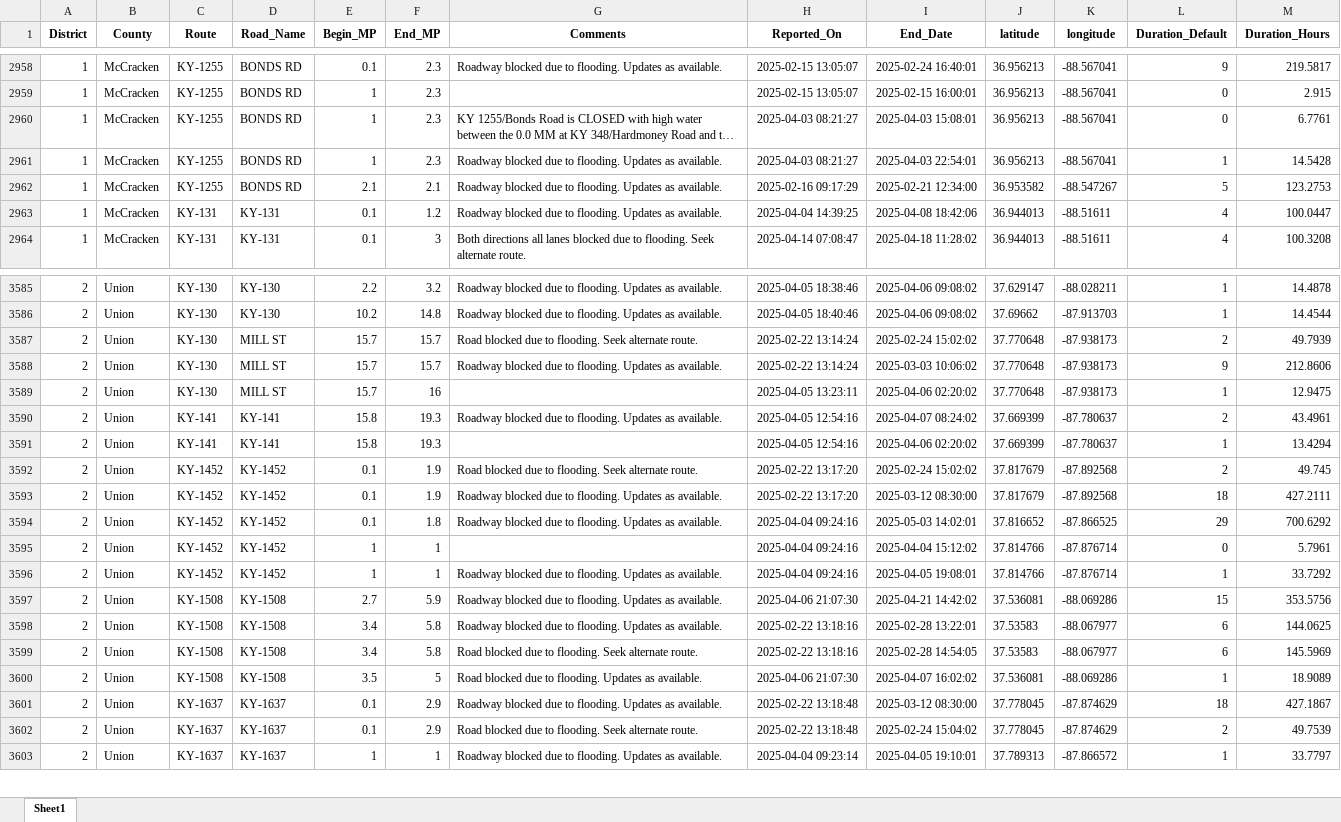
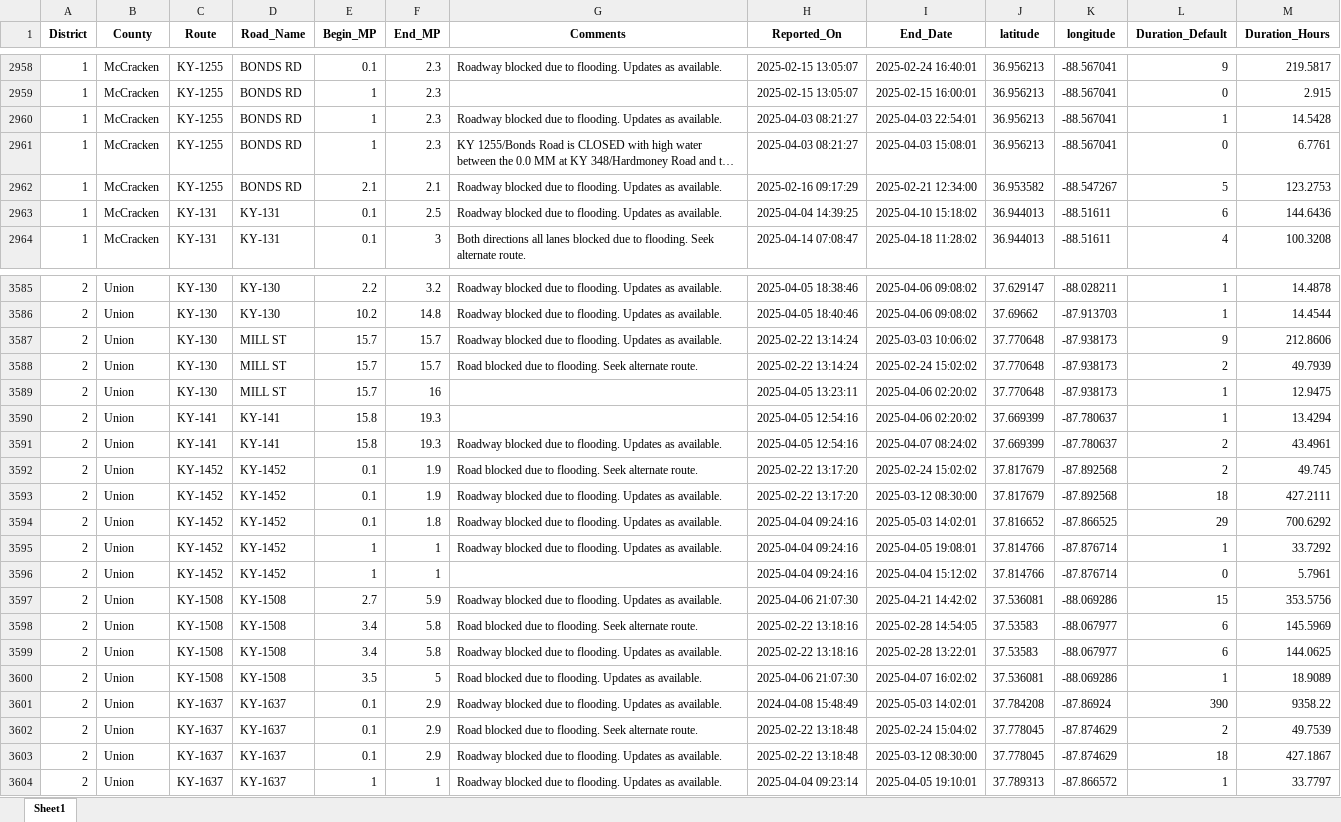
Before and after one commit to chrislambert-ky/analysis-ky-roadclosures, an Excel workbook: data-reportready/kytc-closures-2021-2025-report_dataset.xlsx, sheet Sheet1, drawn as a sheet; only a part is shown, gaps mark what is left out; long unchanged cells end in …; values as stored, in another font and other column widths than the file's, no borders; the diff covers the shown part only; the diff names each change by its address in the sheet, - before the commit and + after, or states it on an @@ line.

```diff
--- a/data-reportready/kytc-closures-2021-2025-report_dataset.xlsx (sheet Sheet1)
+++ b/data-reportready/kytc-closures-2021-2025-report_dataset.xlsx (sheet Sheet1)
@@ row 2960 moved to row 2961: 1 @@
-F2963 (End_MP): 1.2
+F2963 (End_MP): 2.5
-I2963 (End_Date): 2025-04-08 18:42:06
+I2963 (End_Date): 2025-04-10 15:18:02
-L2963 (Duration_Default): 4
+L2963 (Duration_Default): 6
-M2963 (Duration_Hours): 100.0447
+M2963 (Duration_Hours): 144.6436
@@ row 3587 moved to row 3588: 2 @@
@@ row 3590 moved to row 3591: 2 @@
@@ row 3595 moved to row 3596: 2 @@
@@ row 3598 moved to row 3599: 2 @@
-H3601 (Reported_On): 2025-02-22 13:18:48
+H3601 (Reported_On): 2024-04-08 15:48:49
-I3601 (End_Date): 2025-03-12 08:30:00
+I3601 (End_Date): 2025-05-03 14:02:01
-J3601 (latitude): 37.778045
+J3601 (latitude): 37.784208
-K3601 (longitude): -87.874629
+K3601 (longitude): -87.86924
-L3601 (Duration_Default): 18
+L3601 (Duration_Default): 390
-M3601 (Duration_Hours): 427.1867
+M3601 (Duration_Hours): 9358.22
+row 3603: 2 | Union | KY-1637 | KY-1637 | 0.1 | 2.9 | Roadway blocked due to flooding. Updates as available. | 2025-02-22 13:18:48 | 2025-03-12 08:30:00 | 37.778045 | -87.874629 | 18 | 427.1867
```
Also changed, not shown: 6 added rows, 5 removed rows, 229 moved rows and 94 edited cells elsewhere in this sheet, data-reportready/kytc-closures-report_dataset.xlsx, 6 other files.
